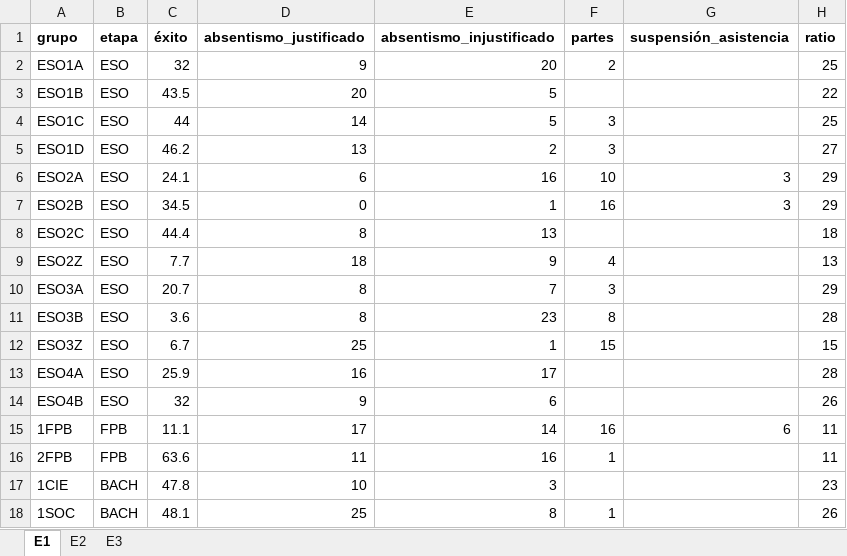
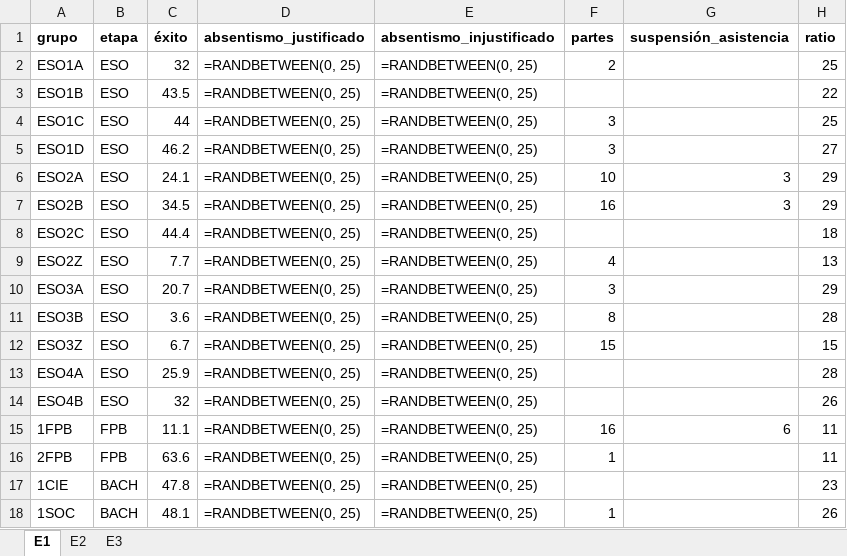
Before and after one commit to iespuertodelacruz/analitica, an Excel workbook: data/C1718.xlsx, sheet E1, drawn as a sheet; only a part is shown; values as stored, in another font and other column widths than the file's, no borders; formulas without a stored value are shown as written; the diff covers the shown part only; the diff names each change by its address in the sheet, - before the commit and + after, or states it on an @@ line.

Commit message:
Allow to chose type of data to extract

```diff
--- a/data/C1718.xlsx (sheet E1)
+++ b/data/C1718.xlsx (sheet E1)
-D2 (absentismo_justificado): 9
+D2 (absentismo_justificado): =RANDBETWEEN(0, 25)
-E2 (absentismo_injustificado): 20
+E2 (absentismo_injustificado): =RANDBETWEEN(0, 25)
-D3 (absentismo_justificado): 20
+D3 (absentismo_justificado): =RANDBETWEEN(0, 25)
-E3:E4 (absentismo_injustificado): 5
+E3:E4 (absentismo_injustificado): =RANDBETWEEN(0, 25)
-D4 (absentismo_justificado): 14
+D4 (absentismo_justificado): =RANDBETWEEN(0, 25)
-D5 (absentismo_justificado): 13
+D5 (absentismo_justificado): =RANDBETWEEN(0, 25)
-E5 (absentismo_injustificado): 2
+E5 (absentismo_injustificado): =RANDBETWEEN(0, 25)
-D6 (absentismo_justificado): 6
+D6 (absentismo_justificado): =RANDBETWEEN(0, 25)
-E6 (absentismo_injustificado): 16
+E6 (absentismo_injustificado): =RANDBETWEEN(0, 25)
-D7 (absentismo_justificado): 0
+D7 (absentismo_justificado): =RANDBETWEEN(0, 25)
-E7 (absentismo_injustificado): 1
+E7 (absentismo_injustificado): =RANDBETWEEN(0, 25)
-D8 (absentismo_justificado): 8
+D8 (absentismo_justificado): =RANDBETWEEN(0, 25)
-E8 (absentismo_injustificado): 13
+E8 (absentismo_injustificado): =RANDBETWEEN(0, 25)
-D9 (absentismo_justificado): 18
+D9 (absentismo_justificado): =RANDBETWEEN(0, 25)
-E9 (absentismo_injustificado): 9
+E9 (absentismo_injustificado): =RANDBETWEEN(0, 25)
-D10:D11 (absentismo_justificado): 8
+D10:D11 (absentismo_justificado): =RANDBETWEEN(0, 25)
-E10 (absentismo_injustificado): 7
+E10 (absentismo_injustificado): =RANDBETWEEN(0, 25)
-E11 (absentismo_injustificado): 23
+E11 (absentismo_injustificado): =RANDBETWEEN(0, 25)
-D12 (absentismo_justificado): 25
+D12 (absentismo_justificado): =RANDBETWEEN(0, 25)
-E12 (absentismo_injustificado): 1
+E12 (absentismo_injustificado): =RANDBETWEEN(0, 25)
-D13 (absentismo_justificado): 16
+D13 (absentismo_justificado): =RANDBETWEEN(0, 25)
-E13 (absentismo_injustificado): 17
+E13 (absentismo_injustificado): =RANDBETWEEN(0, 25)
-D14 (absentismo_justificado): 9
+D14 (absentismo_justificado): =RANDBETWEEN(0, 25)
-E14 (absentismo_injustificado): 6
+E14 (absentismo_injustificado): =RANDBETWEEN(0, 25)
-D15 (absentismo_justificado): 17
+D15 (absentismo_justificado): =RANDBETWEEN(0, 25)
-E15 (absentismo_injustificado): 14
+E15 (absentismo_injustificado): =RANDBETWEEN(0, 25)
-D16 (absentismo_justificado): 11
+D16 (absentismo_justificado): =RANDBETWEEN(0, 25)
-E16 (absentismo_injustificado): 16
+E16 (absentismo_injustificado): =RANDBETWEEN(0, 25)
-D17 (absentismo_justificado): 10
+D17 (absentismo_justificado): =RANDBETWEEN(0, 25)
-E17 (absentismo_injustificado): 3
+E17 (absentismo_injustificado): =RANDBETWEEN(0, 25)
-D18 (absentismo_justificado): 25
+D18 (absentismo_justificado): =RANDBETWEEN(0, 25)
-E18 (absentismo_injustificado): 8
+E18 (absentismo_injustificado): =RANDBETWEEN(0, 25)
```
Also changed, not shown: 36 edited cells elsewhere in this sheet, sheet E2, 1 other file.
